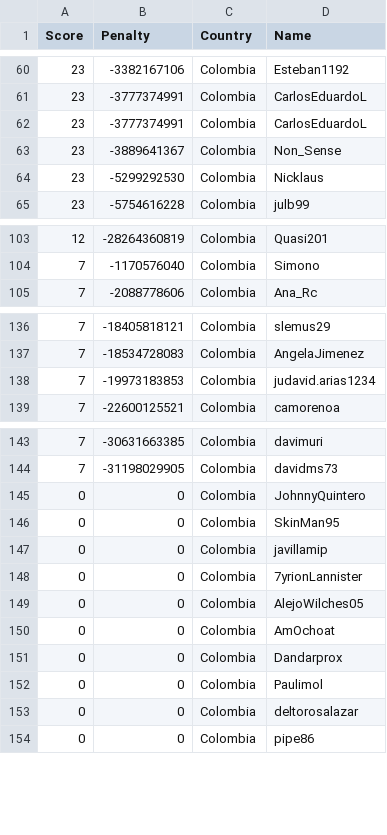
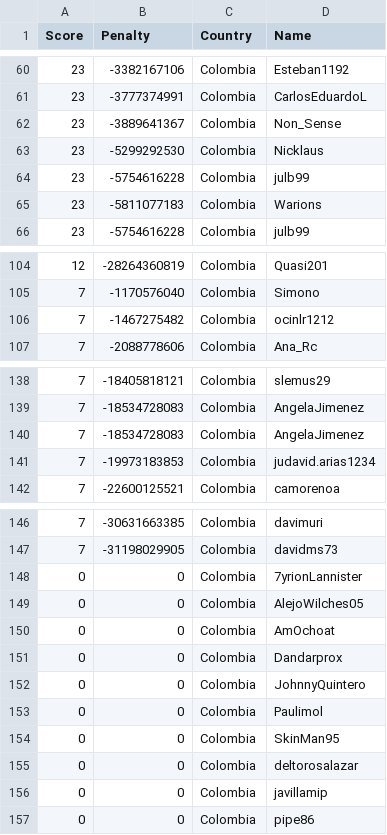
Before and after one commit to Sea-n/GCJ-score, a TSV file: Colombia.tsv, drawn as a sheet; only a part is shown, gaps mark what is left out.

```diff
--- a/Colombia.tsv
+++ b/Colombia.tsv
@@ -61,5 +61,6 @@ Score	Penalty	Country	Name
 23	-3777374991	Colombia	CarlosEduardoL
-23	-3777374991	Colombia	CarlosEduardoL
 23	-3889641367	Colombia	Non_Sense
 23	-5299292530	Colombia	Nicklaus
+23	-5754616228	Colombia	julb99
+23	-5811077183	Colombia	Warions
 23	-5754616228	Colombia	julb99
@@ -104,2 +105,3 @@ Score	Penalty	Country	Name
 7	-1170576040	Colombia	Simono
+7	-1467275482	Colombia	ocinlr1212
 7	-2088778606	Colombia	Ana_Rc
@@ -137,2 +139,3 @@ Score	Penalty	Country	Name
 7	-18534728083	Colombia	AngelaJimenez
+7	-18534728083	Colombia	AngelaJimenez
 7	-19973183853	Colombia	judavid.arias1234
@@ -144,5 +147,2 @@ Score	Penalty	Country	Name
 7	-31198029905	Colombia	davidms73
-0	0	Colombia	JohnnyQuintero
-0	0	Colombia	SkinMan95
-0	0	Colombia	javillamip
 0	0	Colombia	7yrionLannister
@@ -151,4 +151,7 @@ Score	Penalty	Country	Name
 0	0	Colombia	Dandarprox
+0	0	Colombia	JohnnyQuintero
 0	0	Colombia	Paulimol
+0	0	Colombia	SkinMan95
 0	0	Colombia	deltorosalazar
+0	0	Colombia	javillamip
 0	0	Colombia	pipe86
```
Also changed, not shown: ALL.tsv, China.tsv, 18 other files.
